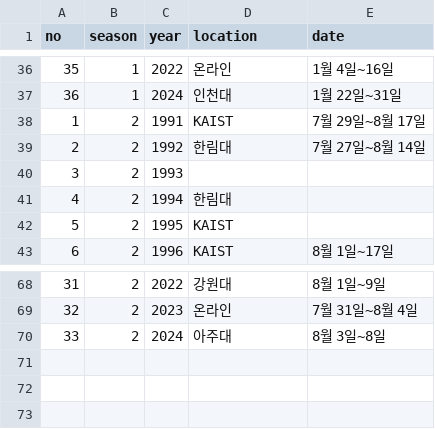
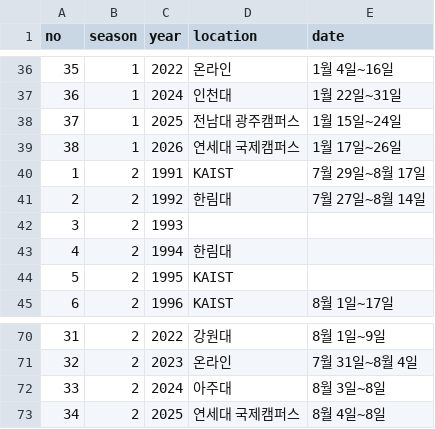
Before and after one commit to imo-korea/imo-korea.github.io, a CSV file: _data/school.csv, drawn as a sheet; only a part is shown, gaps mark what is left out.

```diff
--- a/_data/school.csv
+++ b/_data/school.csv
@@ -37,2 +37,4 @@ no,season,year,location,date
 36,1,2024,인천대,1월 22일~31일
+37,1,2025,전남대 광주캠퍼스,1월 15일~24일
+38,1,2026,연세대 국제캠퍼스,1월 17일~26일
 1,2,1991,KAIST,7월 29일~8월 17일
@@ -70 +72,2 @@ no,season,year,location,date
 33,2,2024,아주대,8월 3일~8일
+34,2,2025,연세대 국제캠퍼스,8월 4일~8일
```
Also changed, not shown: _data/apmo-korea.csv, _data/fkmo-korea.csv, 1 other file.
